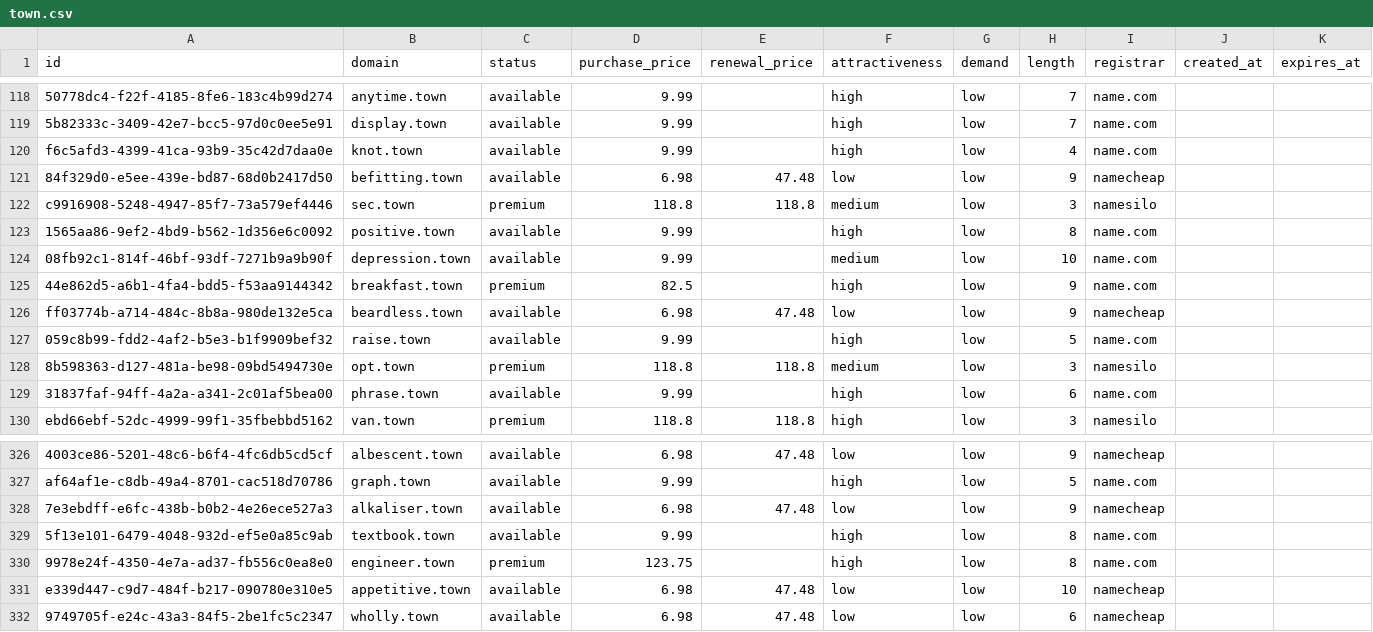
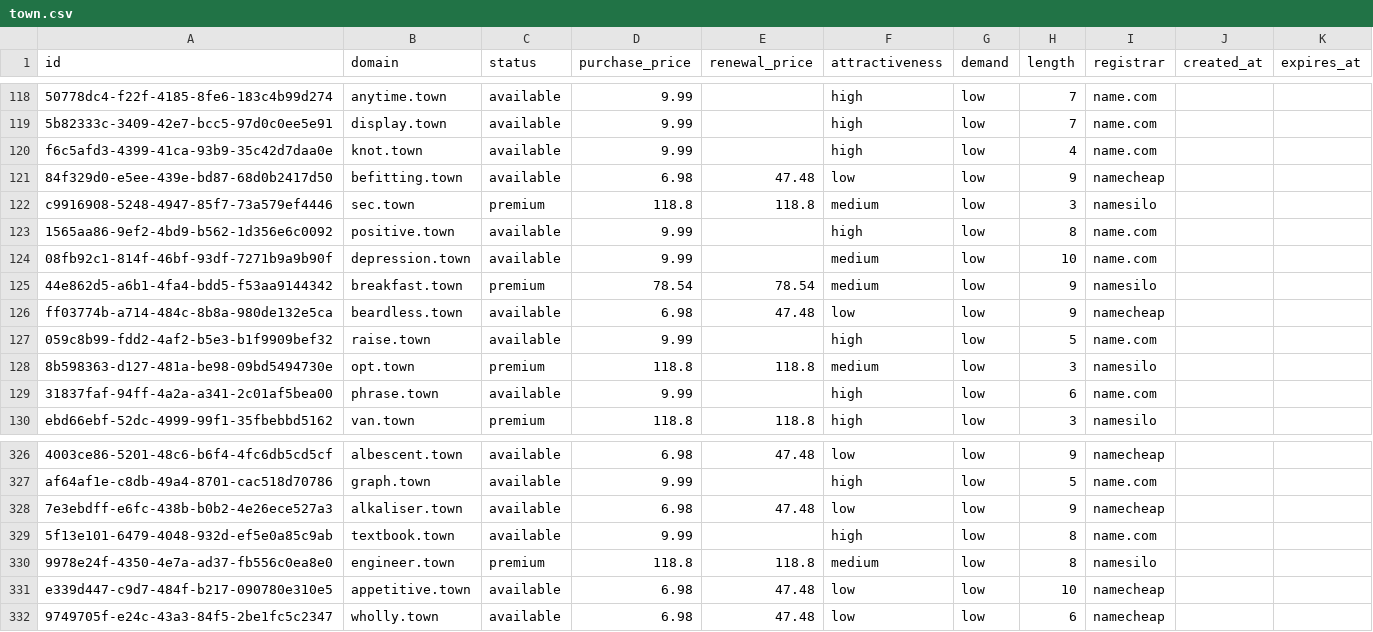
Before and after one commit to UniqueDomains/town-oneword-domains, a CSV file: town.csv, drawn as a sheet; only a part is shown, gaps mark what is left out.

Commit message:
Domains update

```diff
--- a/town.csv
+++ b/town.csv
@@ -124,3 +124,3 @@ c9916908-5248-4947-85f7-73a579ef4446,sec.town,premium,118.8,118.8,medium,low,3,n
 08fb92c1-814f-46bf-93df-7271b9a9b90f,depression.town,available,9.99,,medium,low,10,name.com,,
-44e862d5-a6b1-4fa4-bdd5-f53aa9144342,breakfast.town,premium,82.5,,high,low,9,name.com,,
+44e862d5-a6b1-4fa4-bdd5-f53aa9144342,breakfast.town,premium,78.54,78.54,medium,low,9,namesilo,,
 ff03774b-a714-484c-8b8a-980de132e5ca,beardless.town,available,6.98,47.48,low,low,9,namecheap,,
@@ -329,3 +329,3 @@ af64af1e-c8db-49a4-8701-cac518d70786,graph.town,available,9.99,,high,low,5,name.
 5f13e101-6479-4048-932d-ef5e0a85c9ab,textbook.town,available,9.99,,high,low,8,name.com,,
-9978e24f-4350-4e7a-ad37-fb556c0ea8e0,engineer.town,premium,123.75,,high,low,8,name.com,,
+9978e24f-4350-4e7a-ad37-fb556c0ea8e0,engineer.town,premium,118.8,118.8,medium,low,8,namesilo,,
 e339d447-c9d7-484f-b217-090780e310e5,appetitive.town,available,6.98,47.48,low,low,10,namecheap,,
```
Also changed, not shown: 4 other files.
